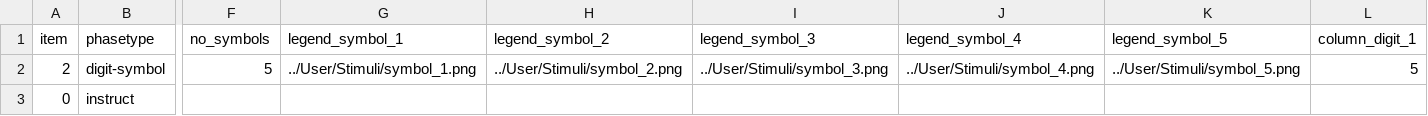
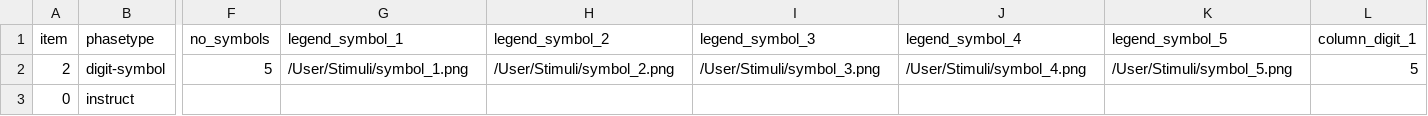
Before and after one commit to e-cog-battery/digit-symbol, a CSV file: User/Projects/digit_symbol/procedure_1.csv, drawn as a sheet; only a part is shown, gaps mark what is left out; the diff names each change by its address in the sheet, - before the commit and + after, or states it on an @@ line.

```diff
--- a/User/Projects/digit_symbol/procedure_1.csv
+++ b/User/Projects/digit_symbol/procedure_1.csv
-G2 (legend_symbol_1): ../User/Stimuli/symbol_1.png
+G2 (legend_symbol_1): /User/Stimuli/symbol_1.png
-H2 (legend_symbol_2): ../User/Stimuli/symbol_2.png
+H2 (legend_symbol_2): /User/Stimuli/symbol_2.png
-I2 (legend_symbol_3): ../User/Stimuli/symbol_3.png
+I2 (legend_symbol_3): /User/Stimuli/symbol_3.png
-J2 (legend_symbol_4): ../User/Stimuli/symbol_4.png
+J2 (legend_symbol_4): /User/Stimuli/symbol_4.png
-K2 (legend_symbol_5): ../User/Stimuli/symbol_5.png
+K2 (legend_symbol_5): /User/Stimuli/symbol_5.png
```
Also changed, not shown: User/Projects/digit_symbol/stimuli_1.csv, 3 other files.
